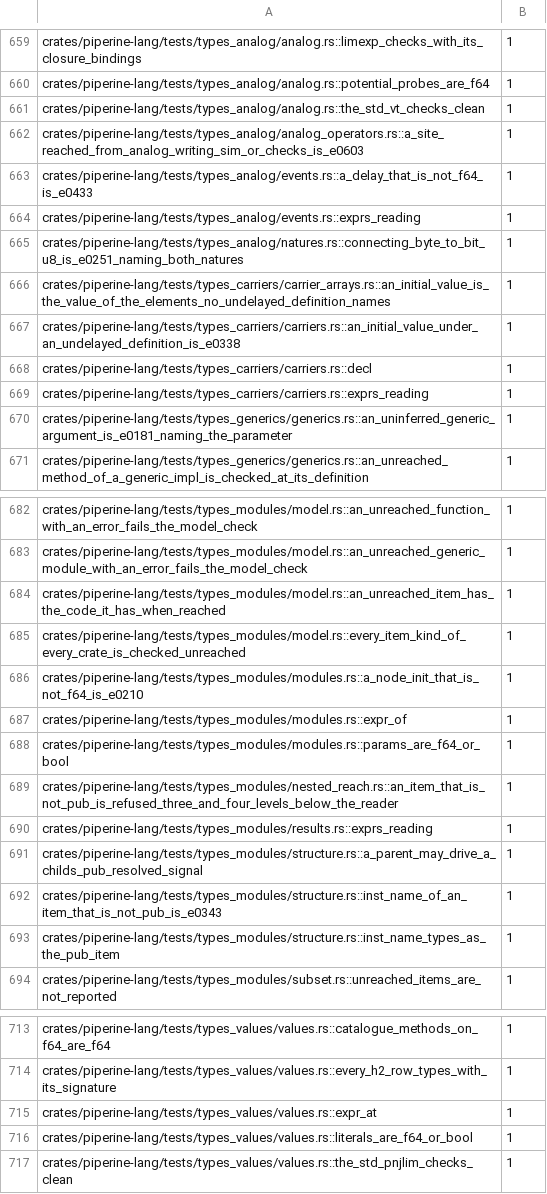
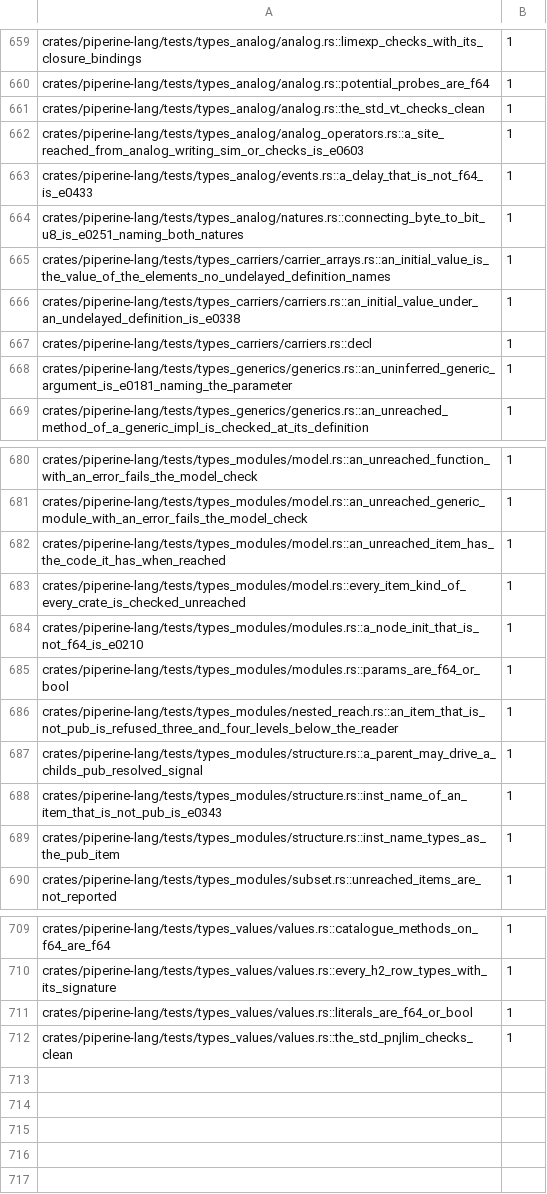
Before and after one commit to vkeslarek/piperine, a TSV file: crates/piperine-repository-guards/allowances/piperine-lang/undeclared_words.tsv, drawn as a sheet; only a part is shown, gaps mark what is left out.

```diff
--- a/crates/piperine-repository-guards/allowances/piperine-lang/undeclared_words.tsv
+++ b/crates/piperine-repository-guards/allowances/piperine-lang/undeclared_words.tsv
@@ -663,3 +663,2 @@ crates/piperine-lang/tests/types_analog/analog_operators.rs::a_site_reached_from
 crates/piperine-lang/tests/types_analog/events.rs::a_delay_that_is_not_f64_is_e0433	1
-crates/piperine-lang/tests/types_analog/events.rs::exprs_reading	1
 crates/piperine-lang/tests/types_analog/natures.rs::connecting_byte_to_bit_u8_is_e0251_naming_both_natures	1
@@ -668,3 +667,2 @@ crates/piperine-lang/tests/types_carriers/carriers.rs::an_initial_value_under_an
 crates/piperine-lang/tests/types_carriers/carriers.rs::decl	1
-crates/piperine-lang/tests/types_carriers/carriers.rs::exprs_reading	1
 crates/piperine-lang/tests/types_generics/generics.rs::an_uninferred_generic_argument_is_e0181_naming_the_parameter	1
@@ -686,6 +684,4 @@ crates/piperine-lang/tests/types_modules/model.rs::every_item_kind_of_every_crat
 crates/piperine-lang/tests/types_modules/modules.rs::a_node_init_that_is_not_f64_is_e0210	1
-crates/piperine-lang/tests/types_modules/modules.rs::expr_of	1
 crates/piperine-lang/tests/types_modules/modules.rs::params_are_f64_or_bool	1
 crates/piperine-lang/tests/types_modules/nested_reach.rs::an_item_that_is_not_pub_is_refused_three_and_four_levels_below_the_reader	1
-crates/piperine-lang/tests/types_modules/results.rs::exprs_reading	1
 crates/piperine-lang/tests/types_modules/structure.rs::a_parent_may_drive_a_childs_pub_resolved_signal	1
@@ -714,3 +710,2 @@ crates/piperine-lang/tests/types_values/values.rs::catalogue_methods_on_f64_are_
 crates/piperine-lang/tests/types_values/values.rs::every_h2_row_types_with_its_signature	1
-crates/piperine-lang/tests/types_values/values.rs::expr_at	1
 crates/piperine-lang/tests/types_values/values.rs::literals_are_f64_or_bool	1
```
Also changed, not shown: 27 other files.
